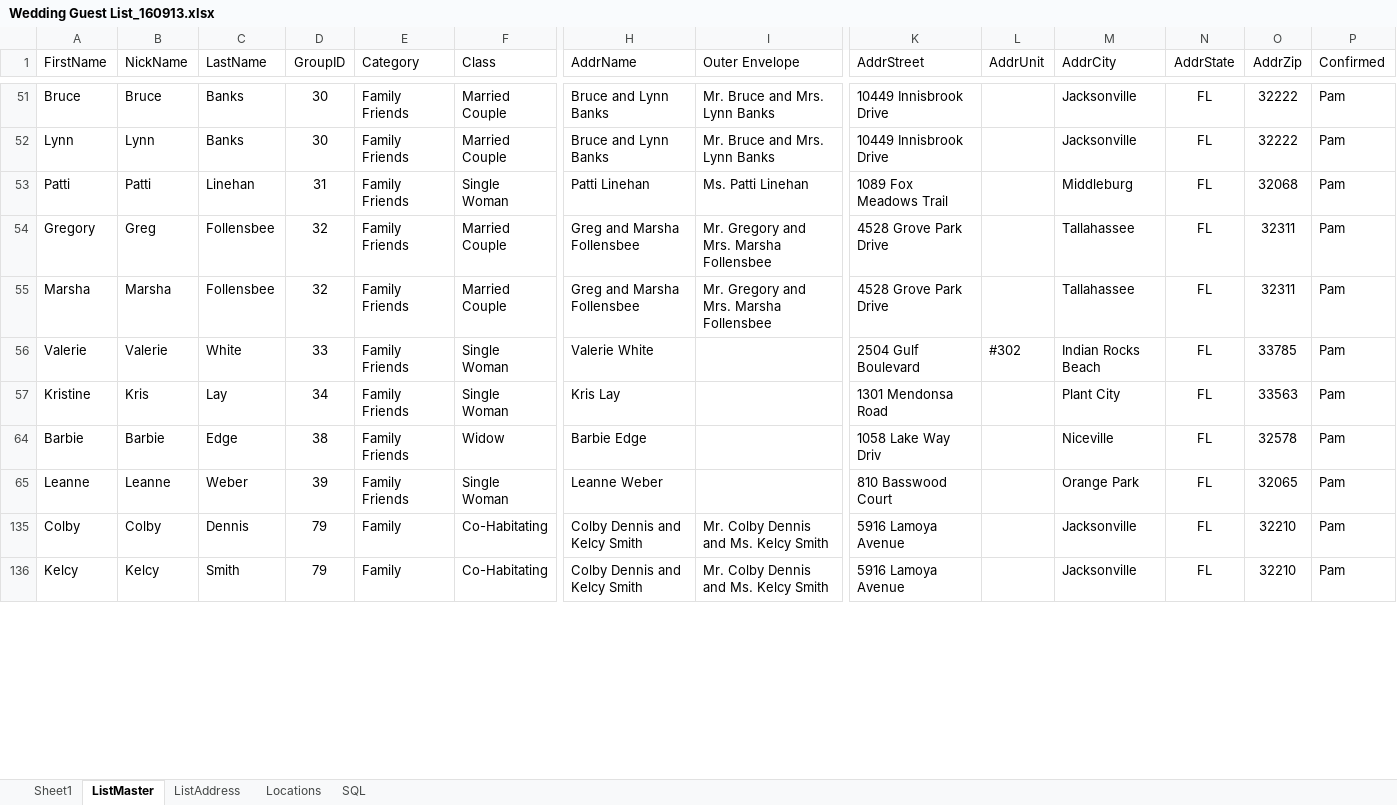
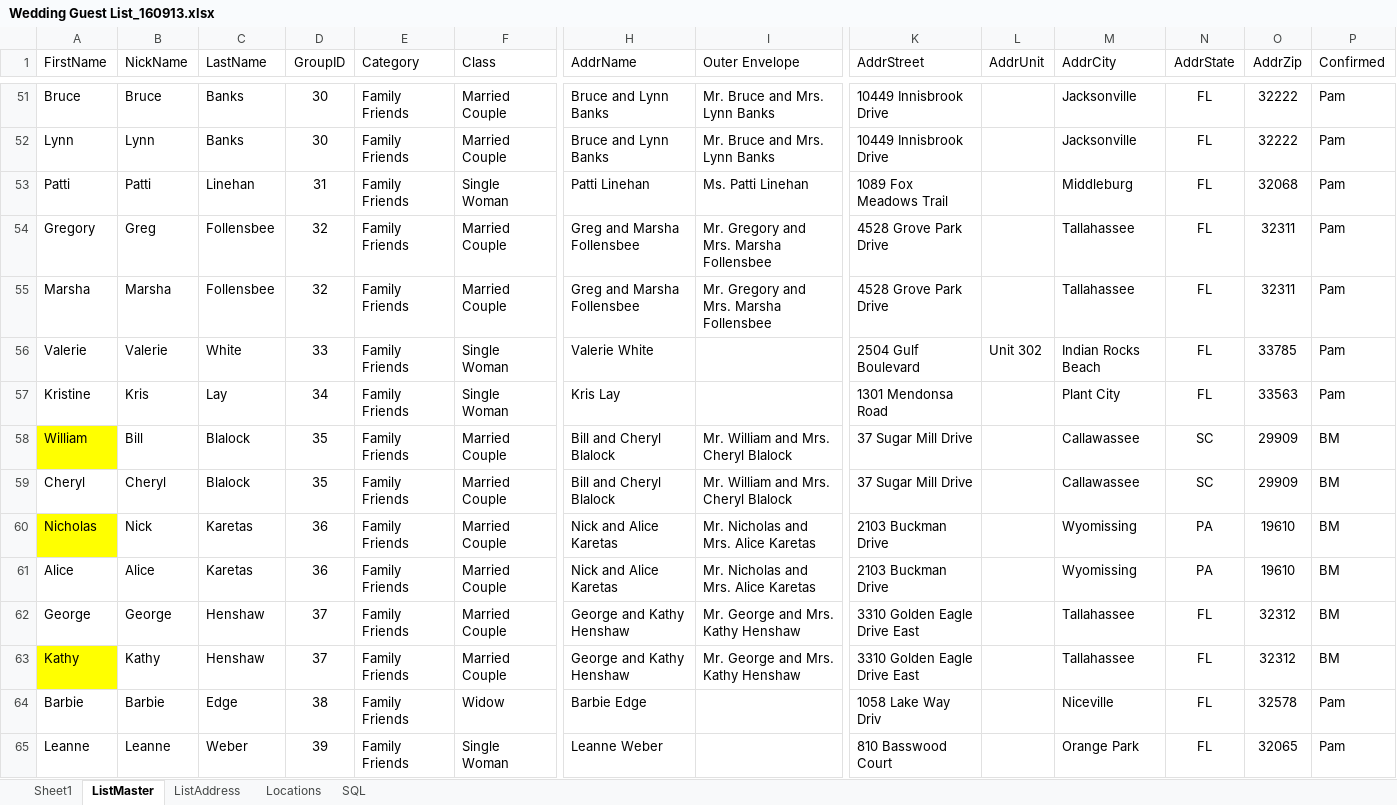
Before and after one commit to tvasnelis/weddingsite, an Excel workbook: sql/Wedding Guest List_160913.xlsx, sheet ListMaster, drawn as a sheet; only a part is shown, gaps mark what is left out; the shorter side is filled out with more unchanged rows; values as stored, in another font and other column widths than the file's, no borders; rows hold the shown columns only; the diff covers the shown part only; the diff names each change by its address in the sheet, - before the commit and + after, or states it on an @@ line.

Commit message:
updated guest list

```diff
--- a/sql/Wedding Guest List_160913.xlsx (sheet ListMaster)
+++ b/sql/Wedding Guest List_160913.xlsx (sheet ListMaster)
-L56 (AddrUnit): #302
+L56 (AddrUnit): Unit 302
@@ row 58 unhidden: William | Bill | Blalock | 35 | Family Friends | Married Couple | Bill and Cheryl Blalock | Mr. William and Mrs. Cheryl Blalock | 37 Sugar Mill Drive |  | Callawassee | SC | 29909 | BM @@
@@ row 59 unhidden: Cheryl | Cheryl | Blalock | 35 | Family Friends | Married Couple | Bill and Cheryl Blalock | Mr. William and Mrs. Cheryl Blalock | 37 Sugar Mill Drive |  | Callawassee | SC | 29909 | BM @@
@@ row 60 unhidden: Nicholas | Nick | Karetas | 36 | Family Friends | Married Couple | Nick and Alice Karetas | Mr. Nicholas and Mrs. Alice Karetas | 2103 Buckman Drive |  | Wyomissing | PA | 19610 | BM @@
@@ row 61 unhidden: Alice | Alice | Karetas | 36 | Family Friends | Married Couple | Nick and Alice Karetas | Mr. Nicholas and Mrs. Alice Karetas | 2103 Buckman Drive |  | Wyomissing | PA | 19610 | BM @@
@@ row 62 unhidden: George | George | Henshaw | 37 | Family Friends | Married Couple | George and Kathy Henshaw | Mr. George and Mrs. Kathy Henshaw | 3310 Golden Eagle Drive East |  | Tallahassee | FL | 32312 | BM @@
@@ row 63 unhidden: Kathy | Kathy | Henshaw | 37 | Family Friends | Married Couple | George and Kathy Henshaw | Mr. George and Mrs. Kathy Henshaw | 3310 Golden Eagle Drive East |  | Tallahassee | FL | 32312 | BM @@
```
Also changed, not shown: 20 added rows and 105 hidden or unhidden rows elsewhere in this sheet, sheet ListAddress, hidden cells.
